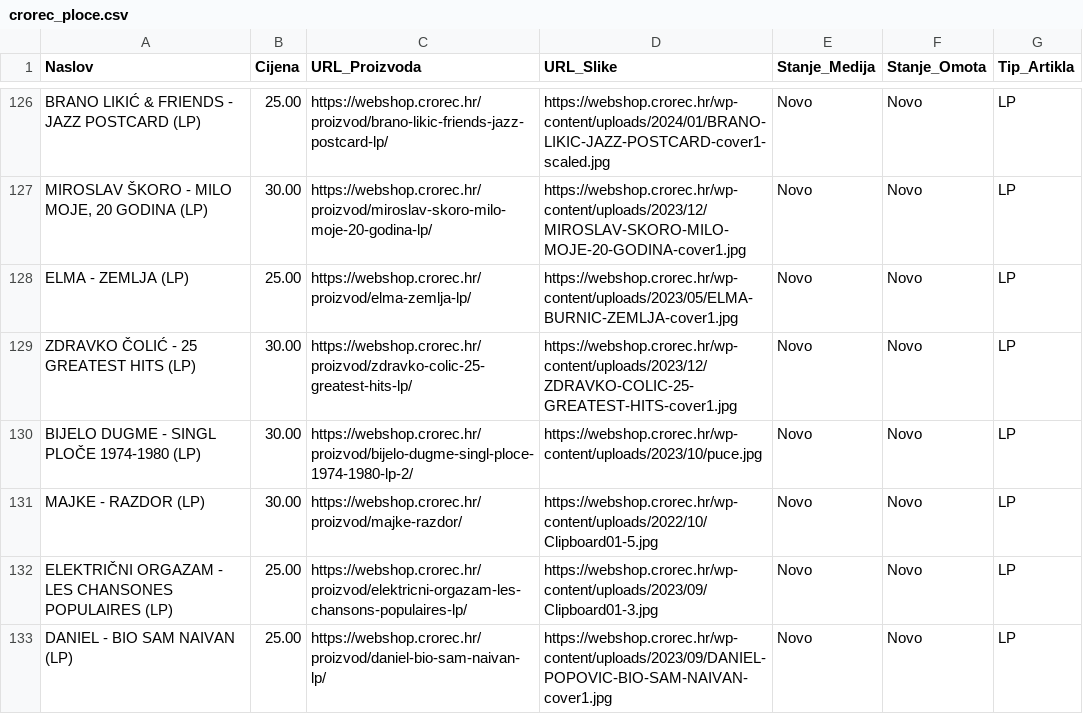
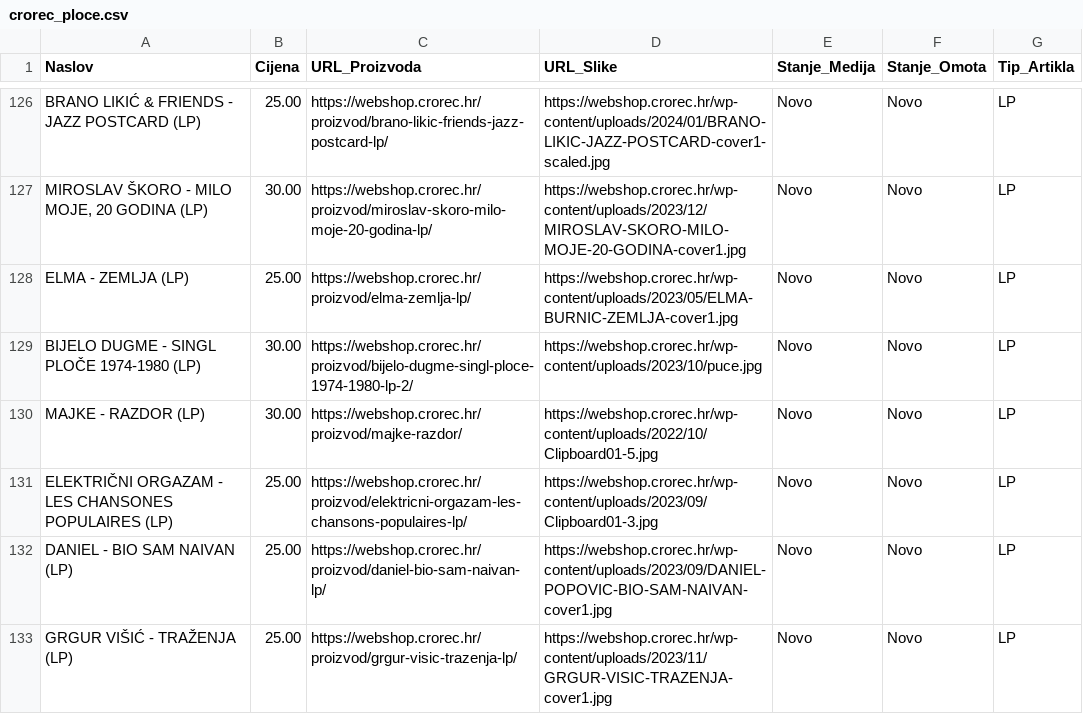
Before and after one commit to Z0M81Eb/baza-ploca, a CSV file: crorec_ploce.csv, drawn as a sheet; only a part is shown, gaps mark what is left out; the shorter side is filled out with more unchanged rows; the diff names each change by its address in the sheet, - before the commit and + after, or states it on an @@ line.

```diff
--- a/crorec_ploce.csv
+++ b/crorec_ploce.csv
-row 129: ZDRAVKO ČOLIĆ - 25 GREATEST HITS (LP) | 30.00 | https://webshop.crorec.hr/proizvod/zdravko-colic-25-greatest-hits-lp/ | https://webshop.crorec.hr/wp-content/uploads/2023/12/ZDRAVKO-COLIC-25-GREATEST-HITS-cover1.jpg | Novo | Novo | LP
```
Also changed, not shown: maldoror_ploce.csv, roxy_ploce.csv, 27 other files.
